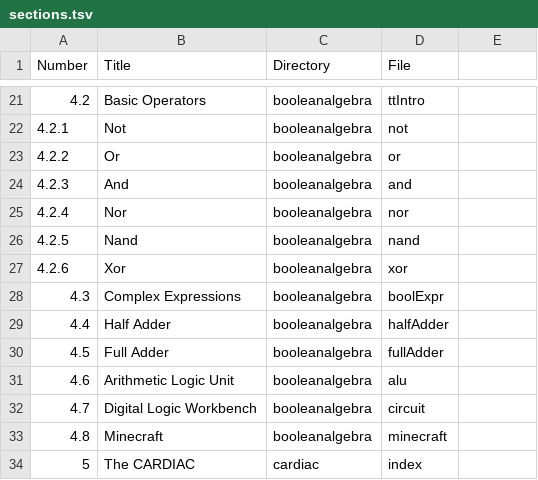
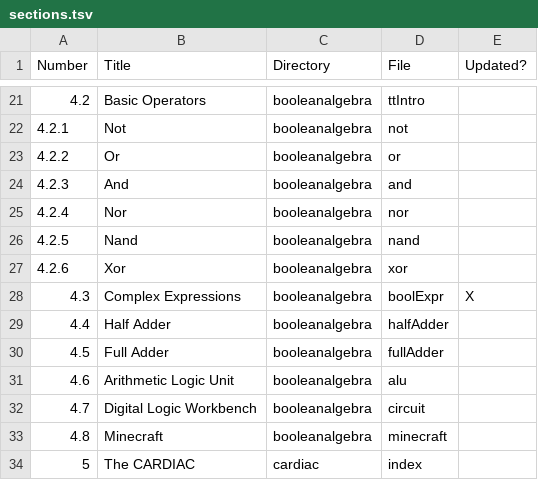
Before and after one commit to charlieroses/charlieroses, a TSV file: utils/cs164/sections.tsv, drawn as a sheet; only a part is shown, gaps mark what is left out; the diff names each change by its address in the sheet, - before the commit and + after, or states it on an @@ line.

```diff
--- a/utils/cs164/sections.tsv
+++ b/utils/cs164/sections.tsv
-E1: (empty)
+E1: Updated?
-E28 (Updated?): (empty)
+E28 (Updated?): X
```
Also changed, not shown: 45 other files.
